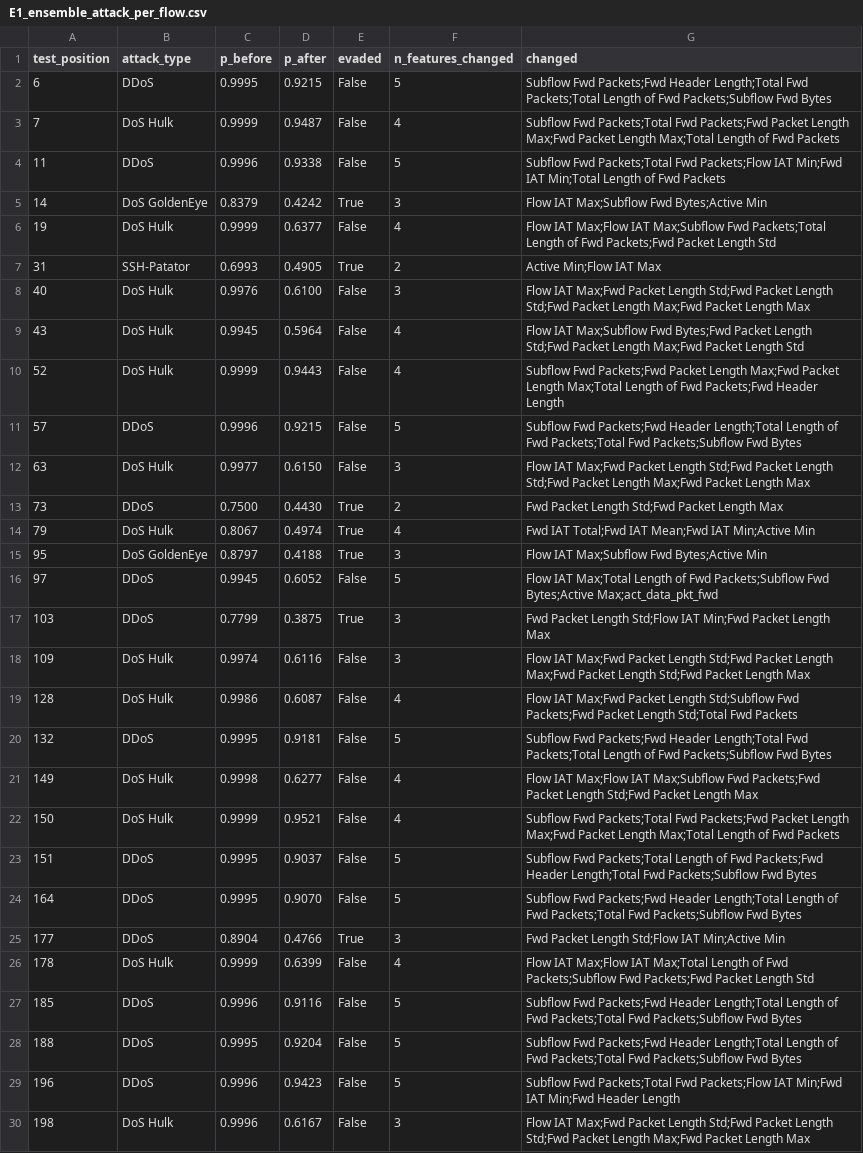
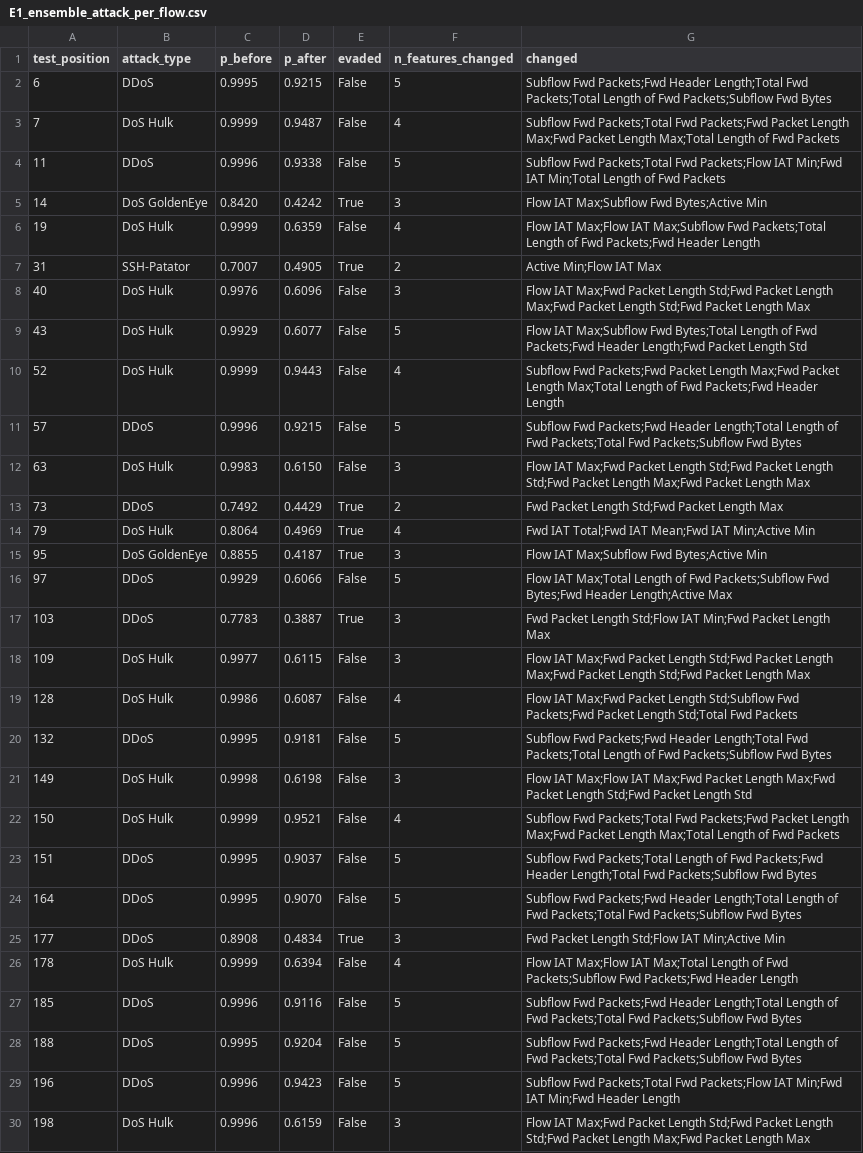
Before and after one commit to steve-nt/Lab-4.2-Robustness-attacks, a CSV file: results/tables/E1_ensemble_attack_per_flow.csv, drawn as a sheet; only a part is shown; the diff covers the shown part only.

```diff
--- a/results/tables/E1_ensemble_attack_per_flow.csv
+++ b/results/tables/E1_ensemble_attack_per_flow.csv
@@ -4,19 +4,19 @@ test_position,attack_type,p_before,p_after,evaded,n_features_changed,changed
 11,DDoS,0.9996,0.9338,False,5,Subflow Fwd Packets;Total Fwd Packets;Flow IAT Min;Fwd IAT Min;Total Length of Fwd Packets
-14,DoS GoldenEye,0.8379,0.4242,True,3,Flow IAT Max;Subflow Fwd Bytes;Active Min
-19,DoS Hulk,0.9999,0.6377,False,4,Flow IAT Max;Flow IAT Max;Subflow Fwd Packets;Total Length of Fwd Packets;Fwd Packet Length Std
-31,SSH-Patator,0.6993,0.4905,True,2,Active Min;Flow IAT Max
-40,DoS Hulk,0.9976,0.6100,False,3,Flow IAT Max;Fwd Packet Length Std;Fwd Packet Length Std;Fwd Packet Length Max;Fwd Packet Length Max
-43,DoS Hulk,0.9945,0.5964,False,4,Flow IAT Max;Subflow Fwd Bytes;Fwd Packet Length Std;Fwd Packet Length Max;Fwd Packet Length Std
+14,DoS GoldenEye,0.8420,0.4242,True,3,Flow IAT Max;Subflow Fwd Bytes;Active Min
+19,DoS Hulk,0.9999,0.6359,False,4,Flow IAT Max;Flow IAT Max;Subflow Fwd Packets;Total Length of Fwd Packets;Fwd Header Length
+31,SSH-Patator,0.7007,0.4905,True,2,Active Min;Flow IAT Max
+40,DoS Hulk,0.9976,0.6096,False,3,Flow IAT Max;Fwd Packet Length Std;Fwd Packet Length Max;Fwd Packet Length Std;Fwd Packet Length Max
+43,DoS Hulk,0.9929,0.6077,False,5,Flow IAT Max;Subflow Fwd Bytes;Total Length of Fwd Packets;Fwd Header Length;Fwd Packet Length Std
 52,DoS Hulk,0.9999,0.9443,False,4,Subflow Fwd Packets;Fwd Packet Length Max;Fwd Packet Length Max;Total Length of Fwd Packets;Fwd Header Length
 57,DDoS,0.9996,0.9215,False,5,Subflow Fwd Packets;Fwd Header Length;Total Length of Fwd Packets;Total Fwd Packets;Subflow Fwd Bytes
-63,DoS Hulk,0.9977,0.6150,False,3,Flow IAT Max;Fwd Packet Length Std;Fwd Packet Length Std;Fwd Packet Length Max;Fwd Packet Length Max
-73,DDoS,0.7500,0.4430,True,2,Fwd Packet Length Std;Fwd Packet Length Max
-79,DoS Hulk,0.8067,0.4974,True,4,Fwd IAT Total;Fwd IAT Mean;Fwd IAT Min;Active Min
-95,DoS GoldenEye,0.8797,0.4188,True,3,Flow IAT Max;Subflow Fwd Bytes;Active Min
-97,DDoS,0.9945,0.6052,False,5,Flow IAT Max;Total Length of Fwd Packets;Subflow Fwd Bytes;Active Max;act_data_pkt_fwd
-103,DDoS,0.7799,0.3875,True,3,Fwd Packet Length Std;Flow IAT Min;Fwd Packet Length Max
-109,DoS Hulk,0.9974,0.6116,False,3,Flow IAT Max;Fwd Packet Length Std;Fwd Packet Length Max;Fwd Packet Length Std;Fwd Packet Length Max
+63,DoS Hulk,0.9983,0.6150,False,3,Flow IAT Max;Fwd Packet Length Std;Fwd Packet Length Std;Fwd Packet Length Max;Fwd Packet Length Max
+73,DDoS,0.7492,0.4429,True,2,Fwd Packet Length Std;Fwd Packet Length Max
+79,DoS Hulk,0.8064,0.4969,True,4,Fwd IAT Total;Fwd IAT Mean;Fwd IAT Min;Active Min
+95,DoS GoldenEye,0.8855,0.4187,True,3,Flow IAT Max;Subflow Fwd Bytes;Active Min
+97,DDoS,0.9929,0.6066,False,5,Flow IAT Max;Total Length of Fwd Packets;Subflow Fwd Bytes;Fwd Header Length;Active Max
+103,DDoS,0.7783,0.3887,True,3,Fwd Packet Length Std;Flow IAT Min;Fwd Packet Length Max
+109,DoS Hulk,0.9977,0.6115,False,3,Flow IAT Max;Fwd Packet Length Std;Fwd Packet Length Max;Fwd Packet Length Std;Fwd Packet Length Max
 128,DoS Hulk,0.9986,0.6087,False,4,Flow IAT Max;Fwd Packet Length Std;Subflow Fwd Packets;Fwd Packet Length Std;Total Fwd Packets
 132,DDoS,0.9995,0.9181,False,5,Subflow Fwd Packets;Fwd Header Length;Total Fwd Packets;Total Length of Fwd Packets;Subflow Fwd Bytes
-149,DoS Hulk,0.9998,0.6277,False,4,Flow IAT Max;Flow IAT Max;Subflow Fwd Packets;Fwd Packet Length Std;Fwd Packet Length Max
+149,DoS Hulk,0.9998,0.6198,False,3,Flow IAT Max;Flow IAT Max;Fwd Packet Length Max;Fwd Packet Length Std;Fwd Packet Length Std
 150,DoS Hulk,0.9999,0.9521,False,4,Subflow Fwd Packets;Total Fwd Packets;Fwd Packet Length Max;Fwd Packet Length Max;Total Length of Fwd Packets
@@ -24,4 +24,4 @@ test_position,attack_type,p_before,p_after,evaded,n_features_changed,changed
 164,DDoS,0.9995,0.9070,False,5,Subflow Fwd Packets;Fwd Header Length;Total Length of Fwd Packets;Total Fwd Packets;Subflow Fwd Bytes
-177,DDoS,0.8904,0.4766,True,3,Fwd Packet Length Std;Flow IAT Min;Active Min
-178,DoS Hulk,0.9999,0.6399,False,4,Flow IAT Max;Flow IAT Max;Total Length of Fwd Packets;Subflow Fwd Packets;Fwd Packet Length Std
+177,DDoS,0.8908,0.4834,True,3,Fwd Packet Length Std;Flow IAT Min;Active Min
+178,DoS Hulk,0.9999,0.6394,False,4,Flow IAT Max;Flow IAT Max;Total Length of Fwd Packets;Subflow Fwd Packets;Fwd Header Length
 185,DDoS,0.9996,0.9116,False,5,Subflow Fwd Packets;Fwd Header Length;Total Length of Fwd Packets;Total Fwd Packets;Subflow Fwd Bytes
@@ -29,2 +29,2 @@ test_position,attack_type,p_before,p_after,evaded,n_features_changed,changed
 196,DDoS,0.9996,0.9423,False,5,Subflow Fwd Packets;Total Fwd Packets;Flow IAT Min;Fwd IAT Min;Fwd Header Length
-198,DoS Hulk,0.9996,0.6167,False,3,Flow IAT Max;Fwd Packet Length Std;Fwd Packet Length Std;Fwd Packet Length Max;Fwd Packet Length Max
+198,DoS Hulk,0.9996,0.6159,False,3,Flow IAT Max;Fwd Packet Length Std;Fwd Packet Length Std;Fwd Packet Length Max;Fwd Packet Length Max
```
Also changed, not shown: 26 edited cells elsewhere in this file, results/tables/A2_baseline.csv, results/tables/B1_noise.csv, 21 other files.
